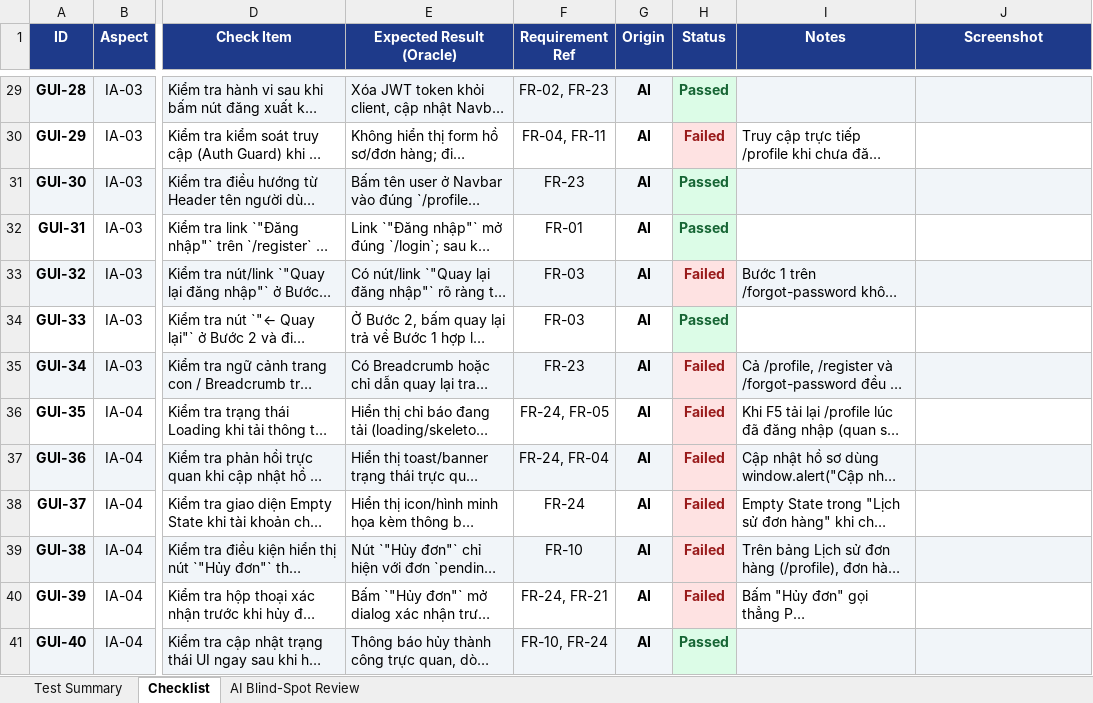
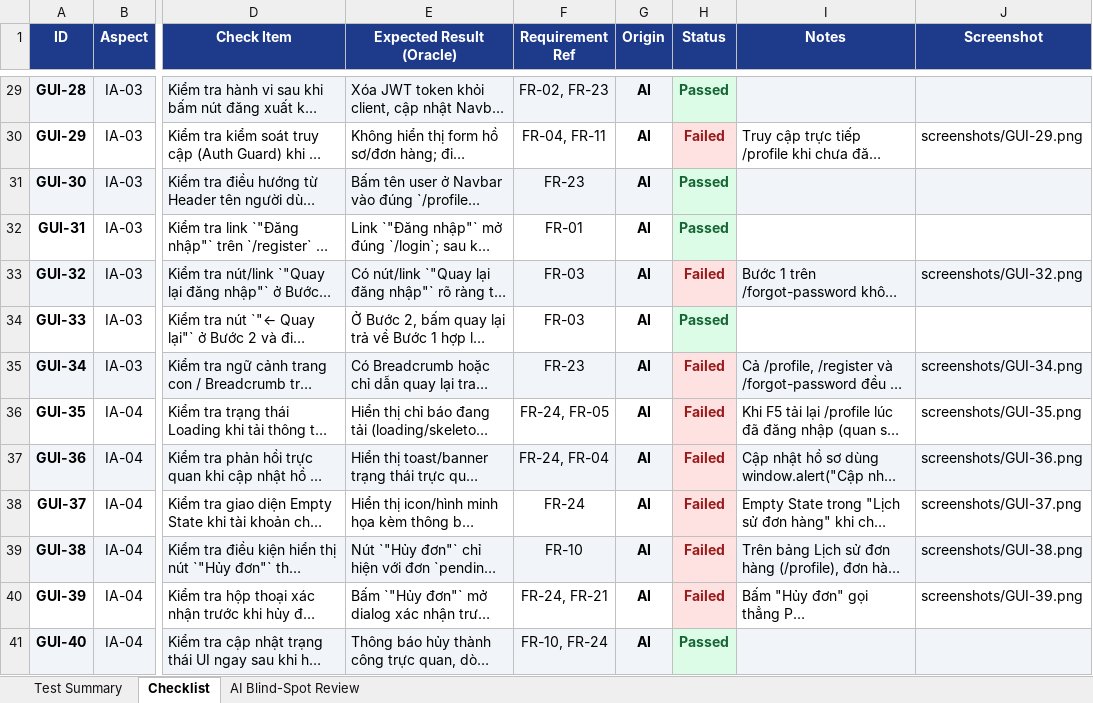
Before and after one commit to Taylor3691/eshop-sut, an Excel workbook: 23120146/task1-gui-checklist.xlsx, sheet Checklist, drawn as a sheet; only a part is shown, gaps mark what is left out; long unchanged cells end in …; values as stored, in another font and other column widths than the file's, no borders; conditional formats not drawn; the diff covers the shown part only; the diff names each change by its address in the sheet, - before the commit and + after, or states it on an @@ line.

Commit message:
docs(23120146): attach 40 failure screenshots to Task 1 GUI checklist

```diff
--- a/23120146/task1-gui-checklist.xlsx (sheet Checklist)
+++ b/23120146/task1-gui-checklist.xlsx (sheet Checklist)
-J30 (Screenshot): (empty)
+J30 (Screenshot): screenshots/GUI-29.png
-J33 (Screenshot): (empty)
+J33 (Screenshot): screenshots/GUI-32.png
-J35 (Screenshot): (empty)
+J35 (Screenshot): screenshots/GUI-34.png
-J36 (Screenshot): (empty)
+J36 (Screenshot): screenshots/GUI-35.png
-J37 (Screenshot): (empty)
+J37 (Screenshot): screenshots/GUI-36.png
-J38 (Screenshot): (empty)
+J38 (Screenshot): screenshots/GUI-37.png
-J39 (Screenshot): (empty)
+J39 (Screenshot): screenshots/GUI-38.png
-J40 (Screenshot): (empty)
+J40 (Screenshot): screenshots/GUI-39.png
```
Also changed, not shown: 32 edited cells elsewhere in this sheet, 41 other files.
